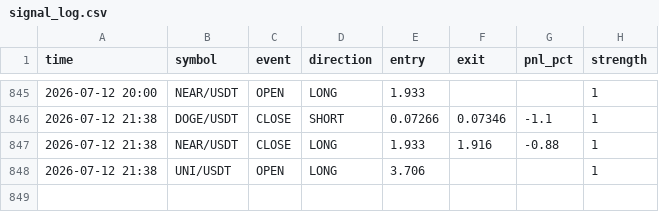
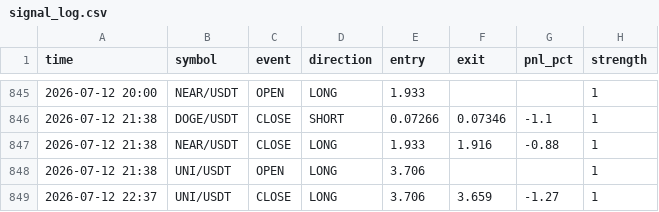
Before and after one commit to ferdibldk01-byte/trader, a CSV file: state/signal_log.csv, drawn as a sheet; only a part is shown, gaps mark what is left out; the diff names each change by its address in the sheet, - before the commit and + after, or states it on an @@ line.

```diff
--- a/state/signal_log.csv
+++ b/state/signal_log.csv
+row 849: 2026-07-12 22:37 | UNI/USDT | CLOSE | LONG | 3.706 | 3.659 | -1.27 | 1
```
Also changed, not shown: 1 other file.
